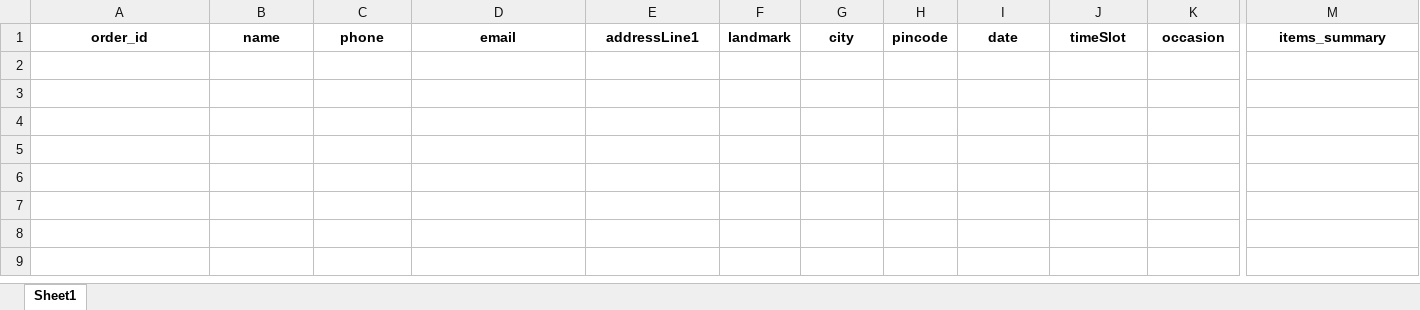
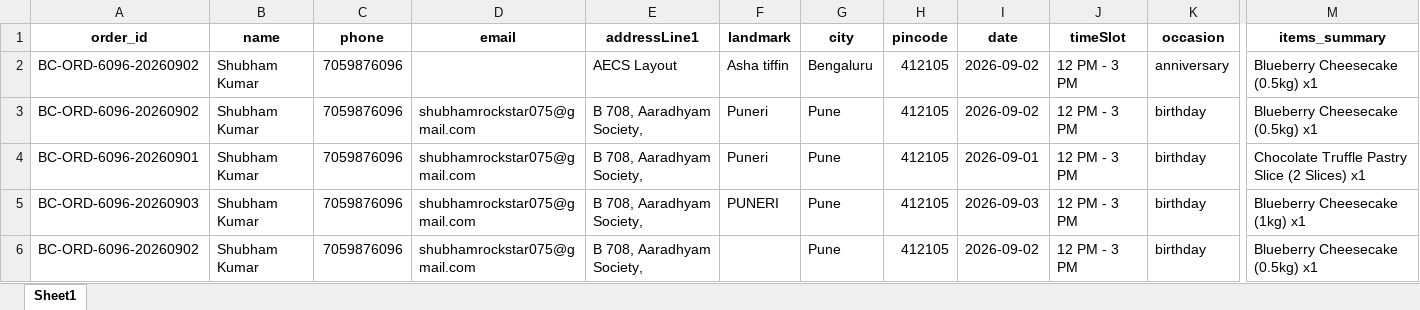
Before and after one commit to sk2796/BC-BE, an Excel workbook: orders.xlsx, sheet Sheet1, drawn as a sheet; only a part is shown, gaps mark what is left out; values as stored, in another font and other column widths than the file's, no borders; rows hold the shown columns only; the diff names each change by its address in the sheet, - before the commit and + after, or states it on an @@ line.

```diff
--- a/orders.xlsx (sheet Sheet1)
+++ b/orders.xlsx (sheet Sheet1)
+row 2: BC-ORD-6096-20260902 | Shubham Kumar | 7059876096 |  | AECS Layout | Asha tiffin | Bengaluru | 412105 | 2026-09-02 | 12 PM - 3 PM | anniversary | Blueberry Cheesecake (0.5kg) x1
+row 3: BC-ORD-6096-20260902 | Shubham Kumar | 7059876096 | shubhamrockstar075@gmail.com | B 708, Aaradhyam Society, | Puneri | Pune | 412105 | 2026-09-02 | 12 PM - 3 PM | birthday | Blueberry Cheesecake (0.5kg) x1
+row 4: BC-ORD-6096-20260901 | Shubham Kumar | 7059876096 | shubhamrockstar075@gmail.com | B 708, Aaradhyam Society, | Puneri | Pune | 412105 | 2026-09-01 | 12 PM - 3 PM | birthday | Chocolate Truffle Pastry Slice (2 Slices) x1
+row 5: BC-ORD-6096-20260903 | Shubham Kumar | 7059876096 | shubhamrockstar075@gmail.com | B 708, Aaradhyam Society, | PUNERI | Pune | 412105 | 2026-09-03 | 12 PM - 3 PM | birthday | Blueberry Cheesecake (1kg) x1
+row 6: BC-ORD-6096-20260902 | Shubham Kumar | 7059876096 | shubhamrockstar075@gmail.com | B 708, Aaradhyam Society, |  | Pune | 412105 | 2026-09-02 | 12 PM - 3 PM | birthday | Blueberry Cheesecake (0.5kg) x1
```
Also changed, not shown: customers.xlsx, 4 other files.
